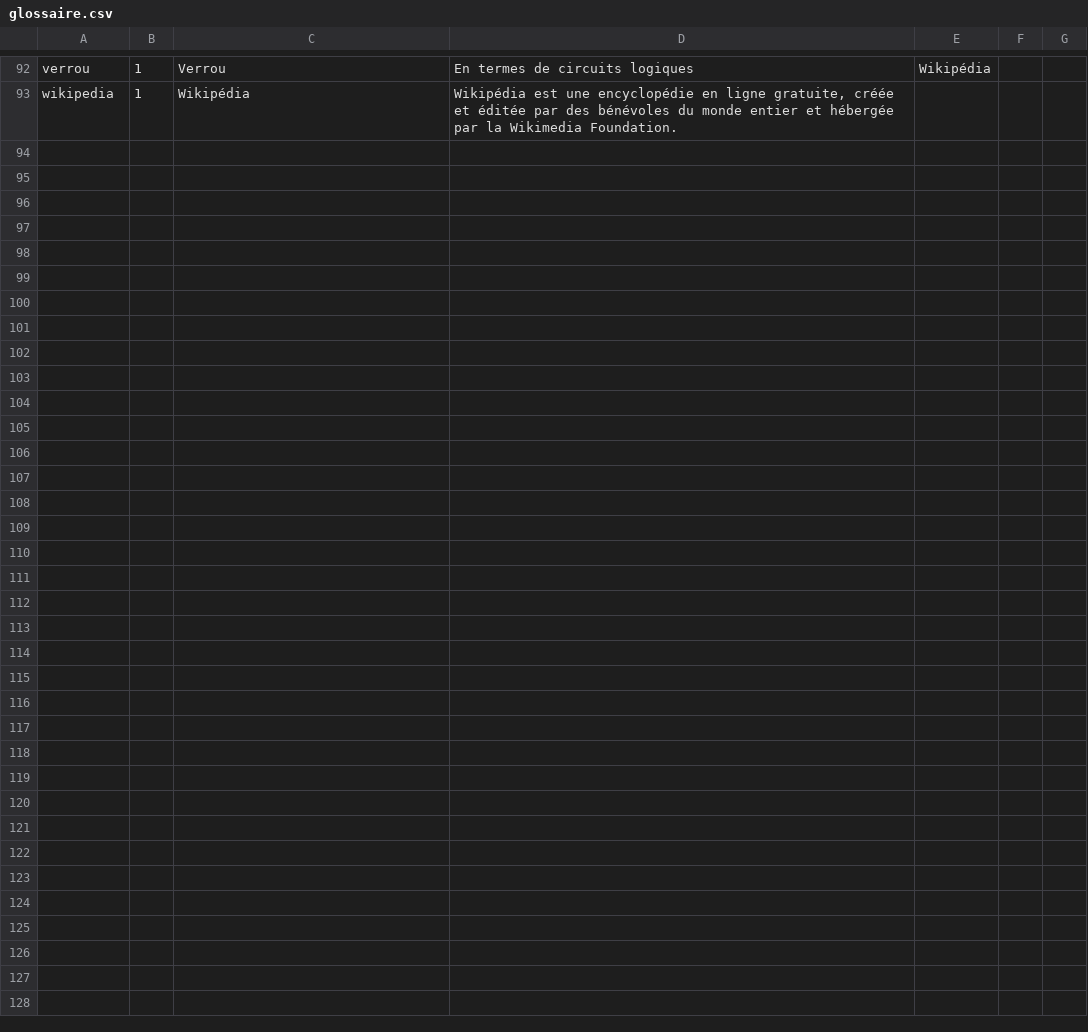
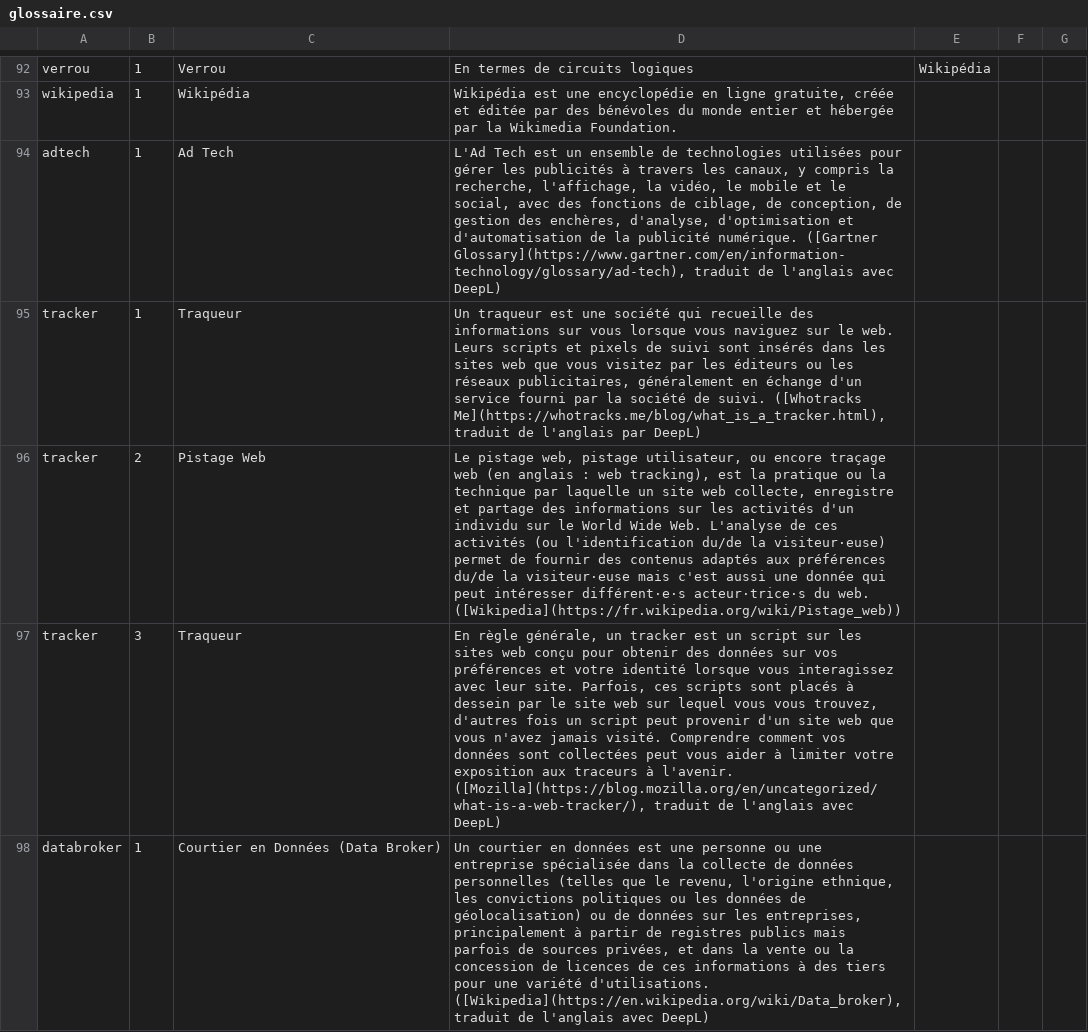
Before and after one commit to edunumsec2/book, a CSV file: src/glossaire.csv, drawn as a sheet; only a part is shown, gaps mark what is left out; the diff names each change by its address in the sheet, - before the commit and + after, or states it on an @@ line.

Commit message:
ajoute 'suivi sur le web' proprement

```diff
--- a/src/glossaire.csv
+++ b/src/glossaire.csv
+row 94: adtech | 1 | Ad Tech | L'Ad Tech est un ensemble de technologies utilisées pour gérer les publicités à travers les canaux, y compris la recherche, l'affichage, la vidéo, le mobile et le social, avec des fonctions de ciblage, de conception, de gestion des enchères, d'analyse, d'optimisation et d'automatisation de la publicité numérique. ([Gartner Glossary](https://www.gartner.com/en/information-technology/glossary/ad-tech), traduit de l'anglais avec DeepL)
+row 95: tracker | 1 | Traqueur | Un traqueur est une société qui recueille des informations sur vous lorsque vous naviguez sur le web. Leurs scripts et pixels de suivi sont insérés dans les sites web que vous visitez par les éditeurs ou les réseaux publicitaires, généralement en échange d'un service fourni par la société de suivi. ([Whotracks Me](https://whotracks.me/blog/what_is_a_tracker.html), traduit de l'anglais par DeepL)
+row 96: tracker | 2 | Pistage Web | Le pistage web, pistage utilisateur, ou encore traçage web (en anglais : web tracking), est la pratique ou la technique par laquelle un site web collecte, enregistre et partage des informations sur les activités d'un individu sur le World Wide Web. L'analyse de ces activités (ou l'identification du/de la visiteur·euse) permet de fournir des contenus adaptés aux préférences du/de la visiteur·euse mais c'est aussi une donnée qui peut intéresser différent·e·s acteur·trice·s du web. ([Wikipedia](https://fr.wikipedia.org/wiki/Pistage_web))
+row 97: tracker | 3 | Traqueur | En règle générale, un tracker est un script sur les sites web conçu pour obtenir des données sur vos préférences et votre identité lorsque vous interagissez avec leur site. Parfois, ces scripts sont placés à dessein par le site web sur lequel vous vous trouvez, d'autres fois un script peut provenir d'un site web que vous n'avez jamais visité. Comprendre comment vos données sont collectées peut vous aider à limiter votre exposition aux traceurs à l'avenir. ([Mozilla](https://blog.mozilla.org/en/uncategorized/what-is-a-web-tracker/), traduit de l'anglais avec DeepL)
+row 98: databroker | 1 | Courtier en Données (Data Broker) | Un courtier en données est une personne ou une entreprise spécialisée dans la collecte de données personnelles (telles que le revenu, l'origine ethnique, les convictions politiques ou les données de géolocalisation) ou de données sur les entreprises, principalement à partir de registres publics mais parfois de sources privées, et dans la vente ou la concession de licences de ces informations à des tiers pour une variété d'utilisations. ([Wikipedia](https://en.wikipedia.org/wiki/Data_broker), traduit de l'anglais avec DeepL)
```
Also changed, not shown: 24 other files.
